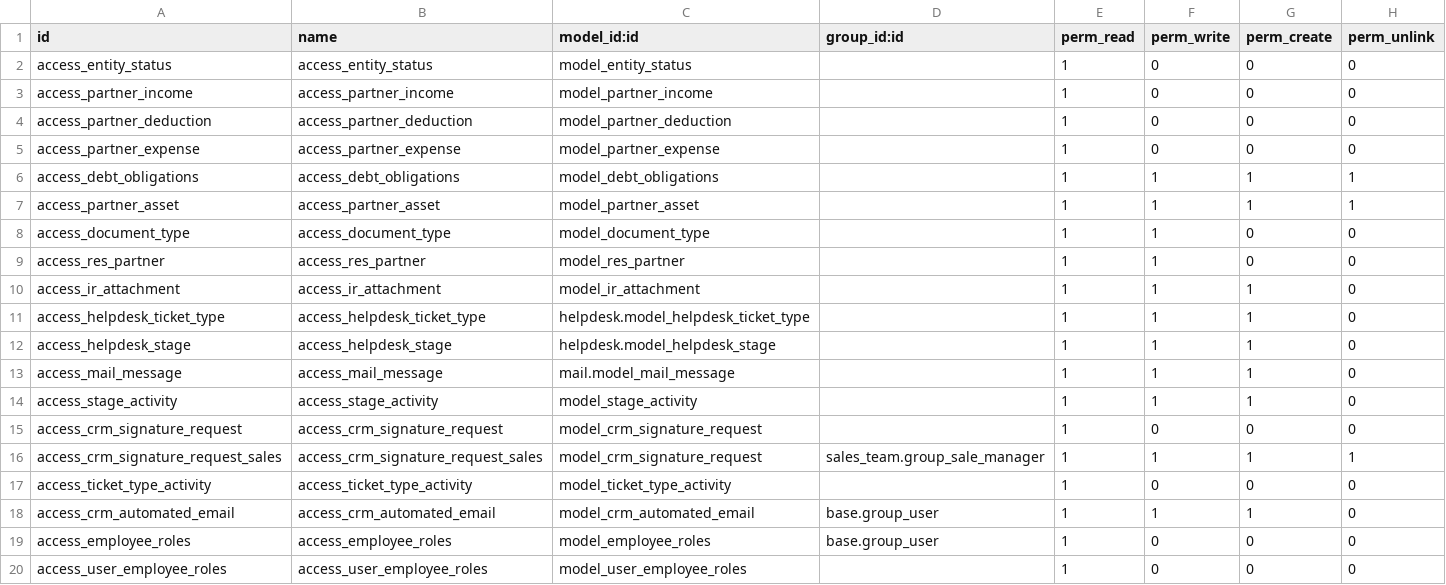
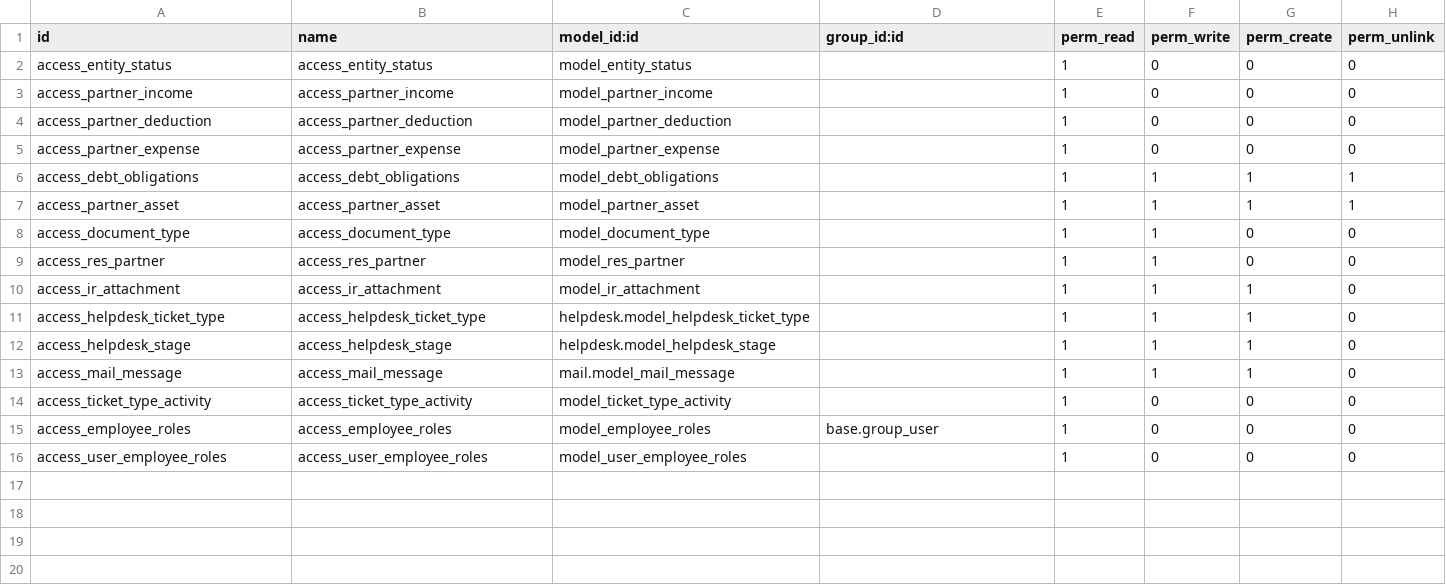
Before and after one commit to ivyweb-pty-ltd/test12, a CSV file: crm_attooh/security/ir.model.access.csv, drawn as a sheet.

```diff
--- a/crm_attooh/security/ir.model.access.csv
+++ b/crm_attooh/security/ir.model.access.csv
@@ -13,7 +13,3 @@ access_helpdesk_stage,access_helpdesk_stage,helpdesk.model_helpdesk_stage,,1,1,1
 access_mail_message,access_mail_message,mail.model_mail_message,,1,1,1,0
-access_stage_activity,access_stage_activity,model_stage_activity,,1,1,1,0
-access_crm_signature_request,access_crm_signature_request,model_crm_signature_request,,1,0,0,0
-access_crm_signature_request_sales,access_crm_signature_request_sales,model_crm_signature_request,sales_team.group_sale_manager,1,1,1,1
 access_ticket_type_activity,access_ticket_type_activity,model_ticket_type_activity,,1,0,0,0
-access_crm_automated_email,access_crm_automated_email,model_crm_automated_email,base.group_user,1,1,1,0
 access_employee_roles,access_employee_roles,model_employee_roles,base.group_user,1,0,0,0
```
Also changed, not shown: crm_attooh/data/crm.service.type.activity.csv, crm_attooh/data/crm.service.type.csv, 13 other files.
